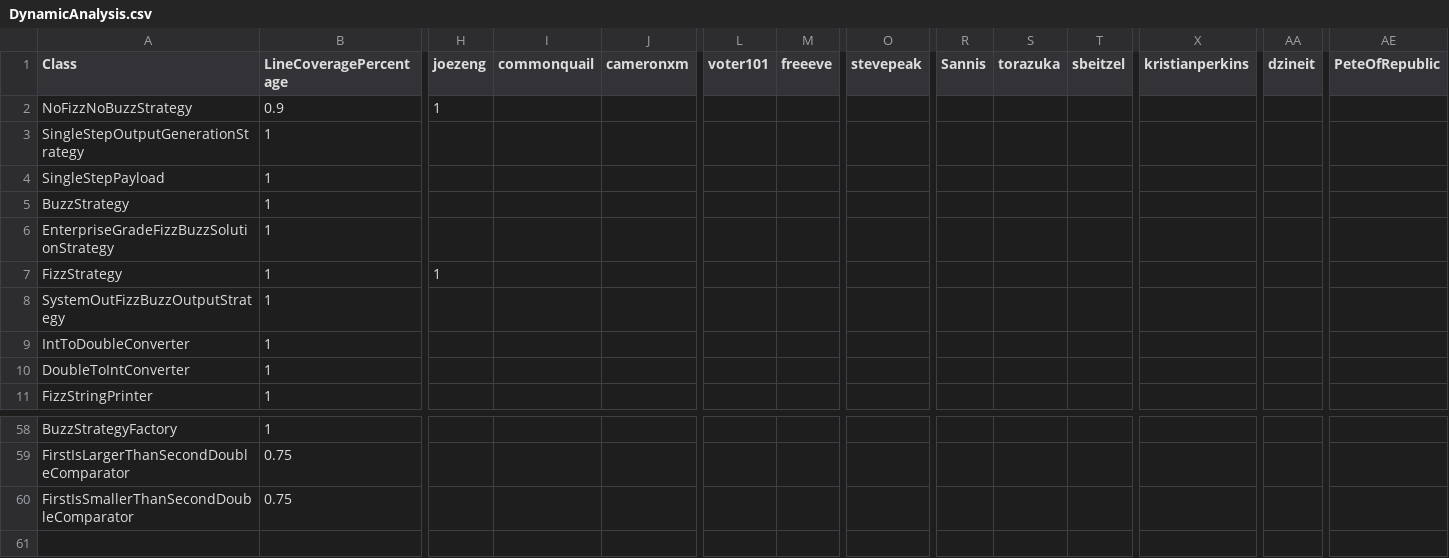
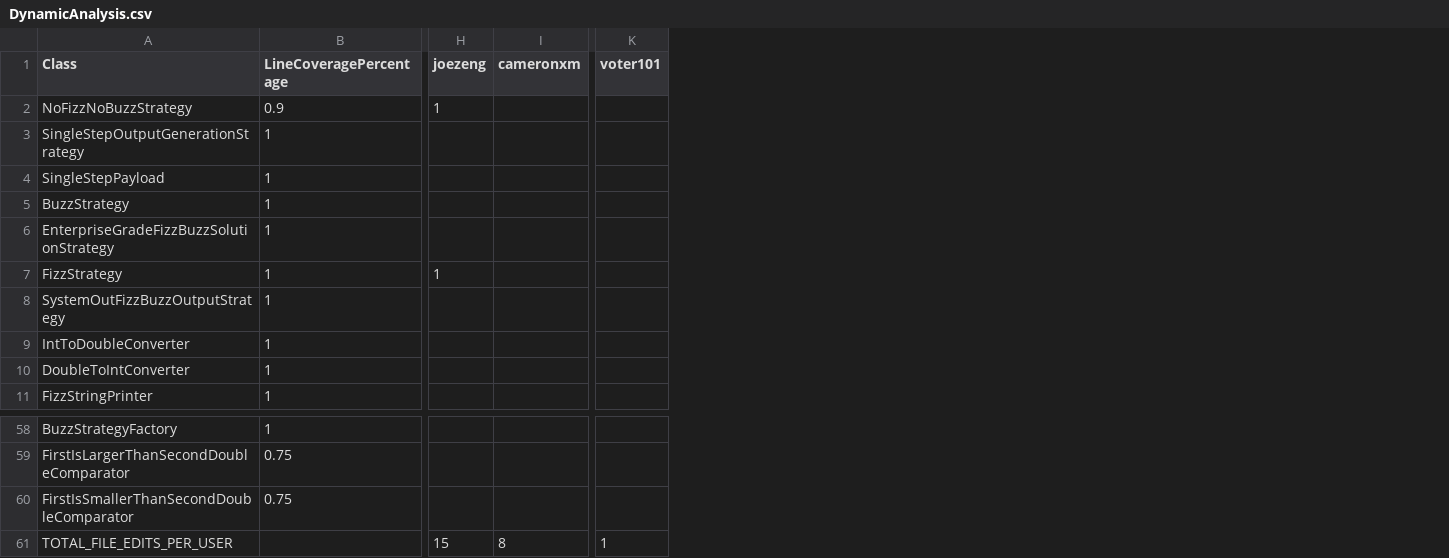
Before and after one commit to dragno-tat/410a2, a CSV file: dynamicAnalysis/DynamicAnalysis.csv, drawn as a sheet; only a part is shown, gaps mark what is left out; removed rows and columns are numbered as before the commit, all else as after; rows hold the shown columns only; the diff names each change by its address in the sheet, - before the commit and + after, or states it on an @@ line.

Commit message:
Trimmed unneeded data

```diff
--- a/dynamicAnalysis/DynamicAnalysis.csv
+++ b/dynamicAnalysis/DynamicAnalysis.csv
-column I (commonquail), empty
-column M (freeeve), empty
-column O (stevepeak), empty
-column R (Sannis), empty
-column S (torazuka), empty
-column T (sbeitzel), empty
-column X (kristianperkins), empty
-column AA (dzineit), empty
-column AE (PeteOfRepublic), empty
+row 61: TOTAL_FILE_EDITS_PER_USER |  | 15 | 8 | 1
```
Also changed, not shown: 1 other file.
